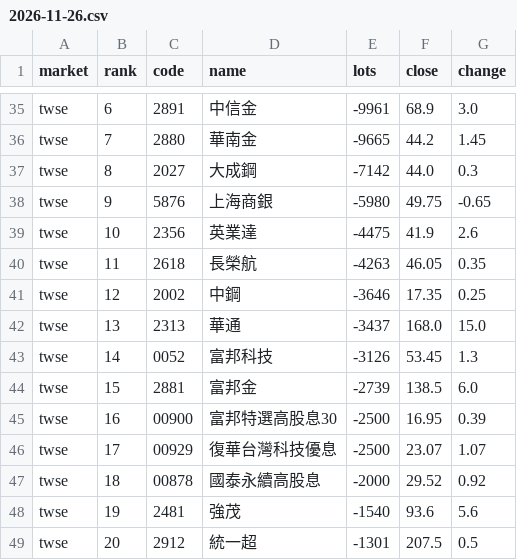
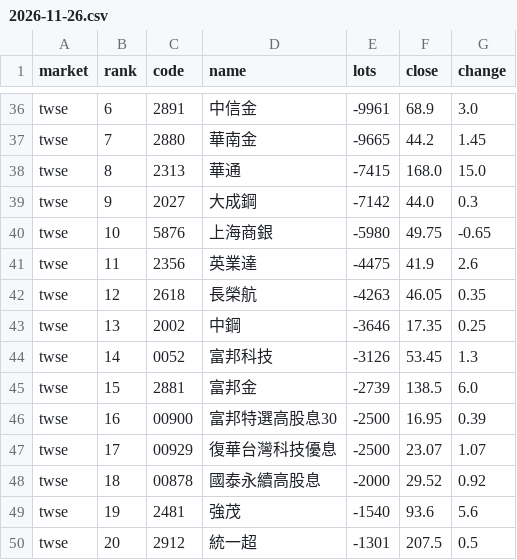
Before and after one commit to 1793leo/taiwan-market-dashboard, a CSV file: data/trust/2026-11-26.csv, drawn as a sheet; only a part is shown, gaps mark what is left out; the diff covers the shown part only.

```diff
--- a/data/trust/2026-11-26.csv
+++ b/data/trust/2026-11-26.csv
@@ -36,8 +37,8 @@ twse,6,2891,中信金,-9961,68.9,3.0
 twse,7,2880,華南金,-9665,44.2,1.45
-twse,8,2027,大成鋼,-7142,44.0,0.3
-twse,9,5876,上海商銀,-5980,49.75,-0.65
-twse,10,2356,英業達,-4475,41.9,2.6
-twse,11,2618,長榮航,-4263,46.05,0.35
-twse,12,2002,中鋼,-3646,17.35,0.25
-twse,13,2313,華通,-3437,168.0,15.0
+twse,8,2313,華通,-7415,168.0,15.0
+twse,9,2027,大成鋼,-7142,44.0,0.3
+twse,10,5876,上海商銀,-5980,49.75,-0.65
+twse,11,2356,英業達,-4475,41.9,2.6
+twse,12,2618,長榮航,-4263,46.05,0.35
+twse,13,2002,中鋼,-3646,17.35,0.25
 twse,14,0052,富邦科技,-3126,53.45,1.3
```
Also changed, not shown: 4 added rows, 3 removed rows and 46 edited cells elsewhere in this file, data/block/2026-11.csv, data/block/dates.csv, 4 other files.
